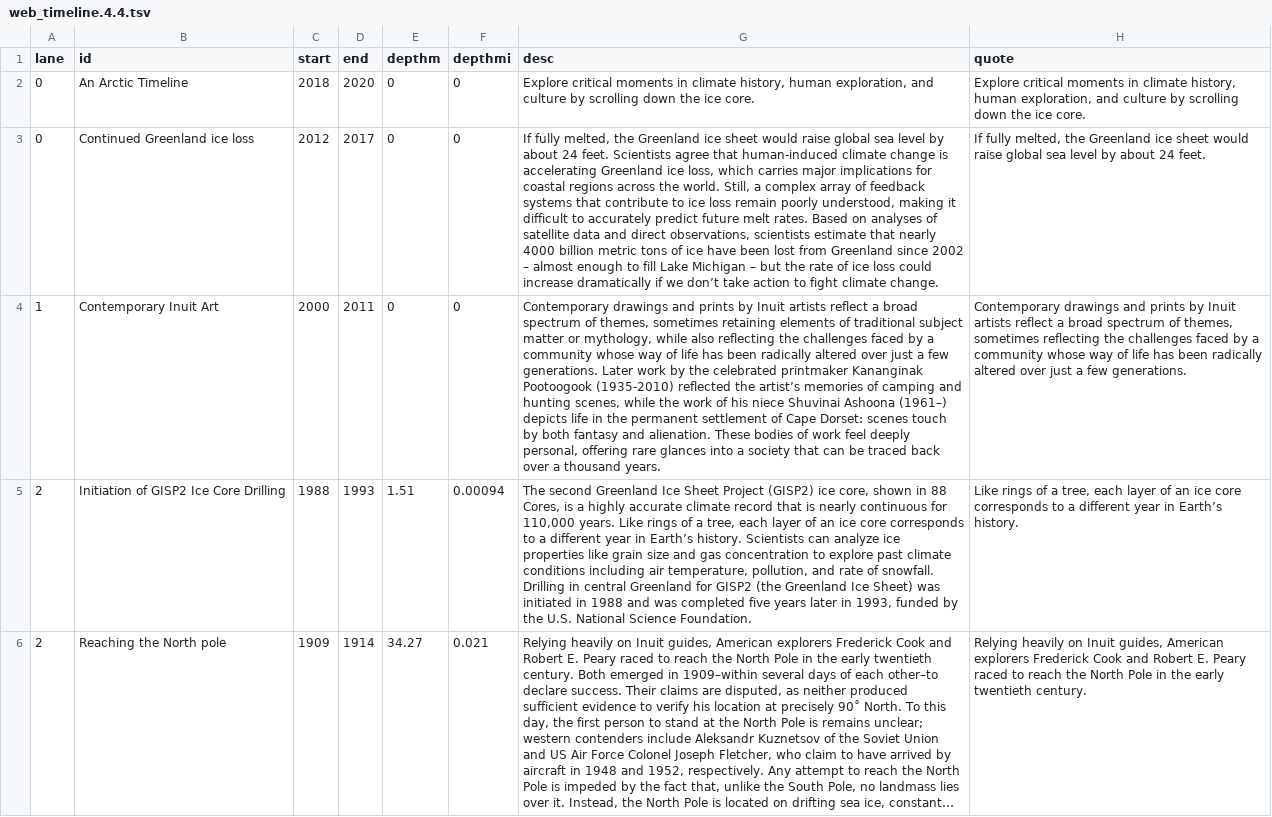
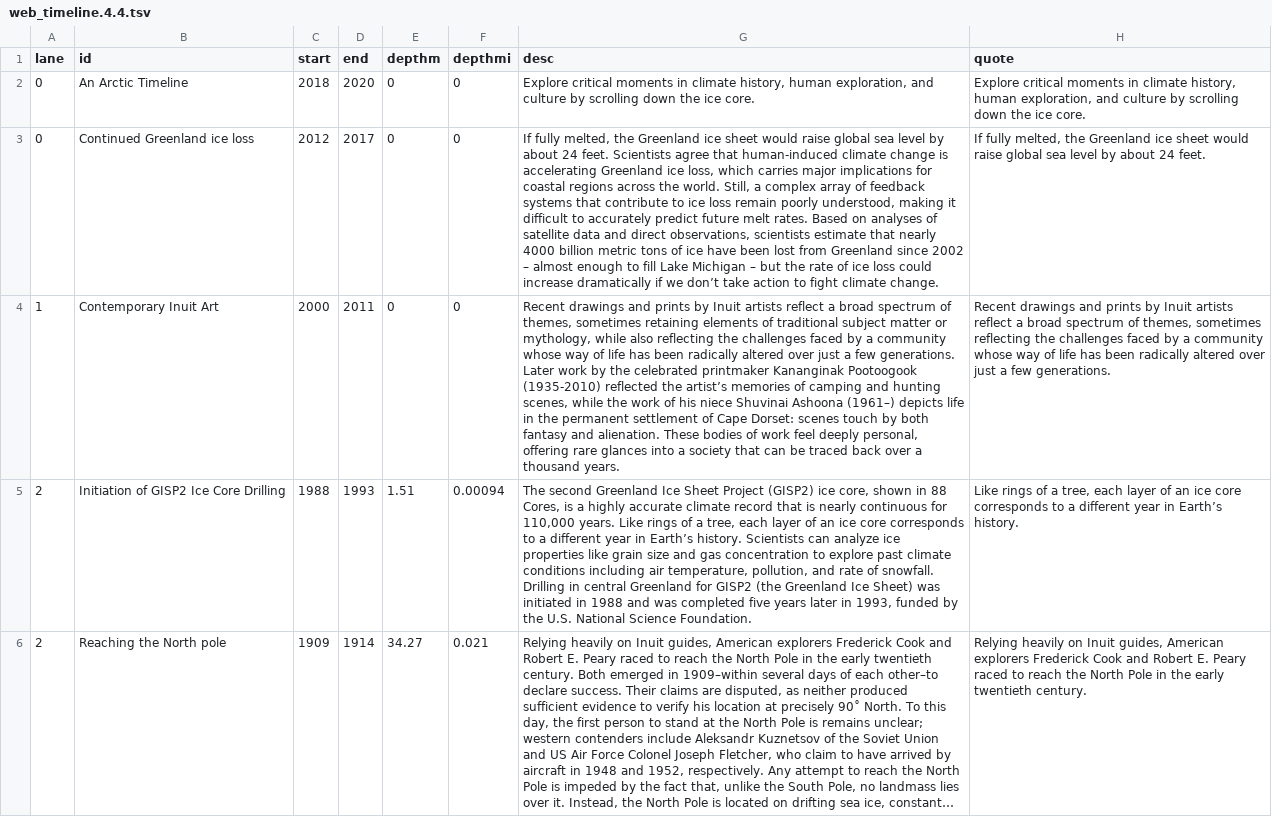
Before and after one commit to andreschang/arctic_timeline.4.4, a TSV file: web_timeline.4.4.tsv, drawn as a sheet; only a part is shown; long unchanged cells end in …; the diff names each change by its address in the sheet, - before the commit and + after, or states it on an @@ line.

```diff
--- a/web_timeline.4.4.tsv
+++ b/web_timeline.4.4.tsv
-G4 (desc): Contemporary drawings and…
+G4 (desc): Recent drawings and…
-H4 (quote): Contemporary drawings and…
+H4 (quote): Recent drawings and…
```
Also changed, not shown: 2 other files.
